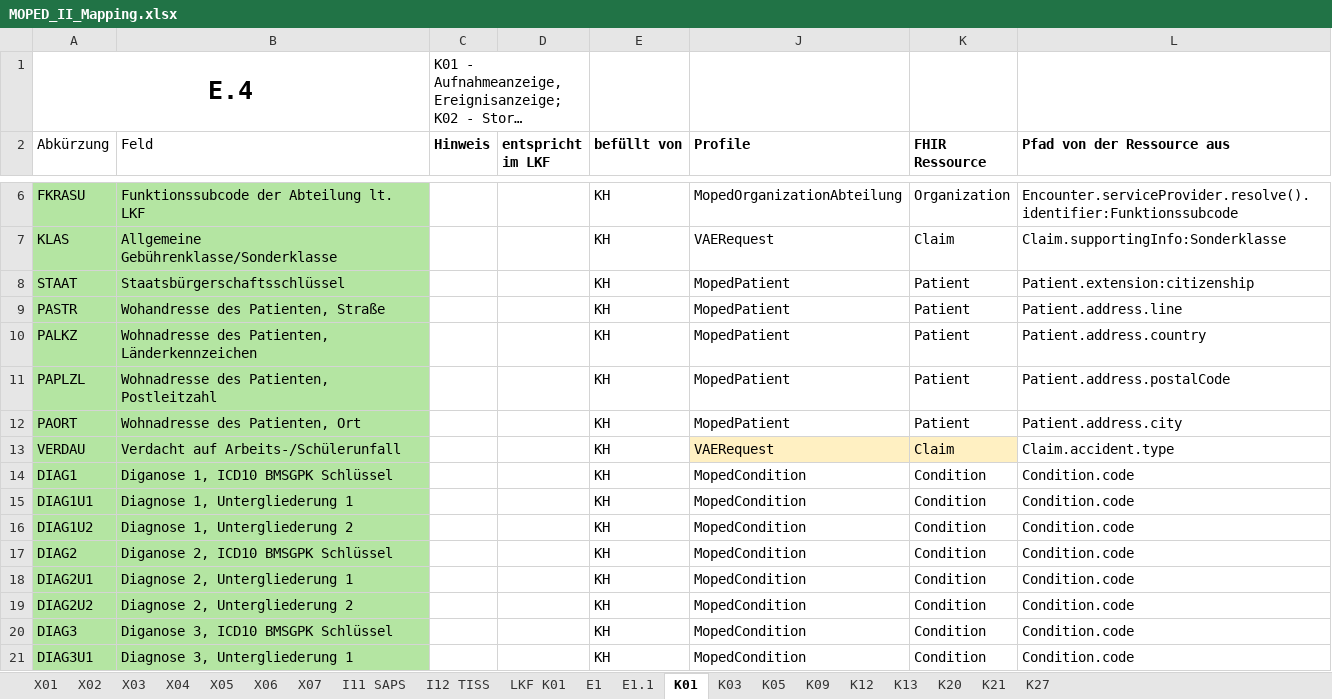
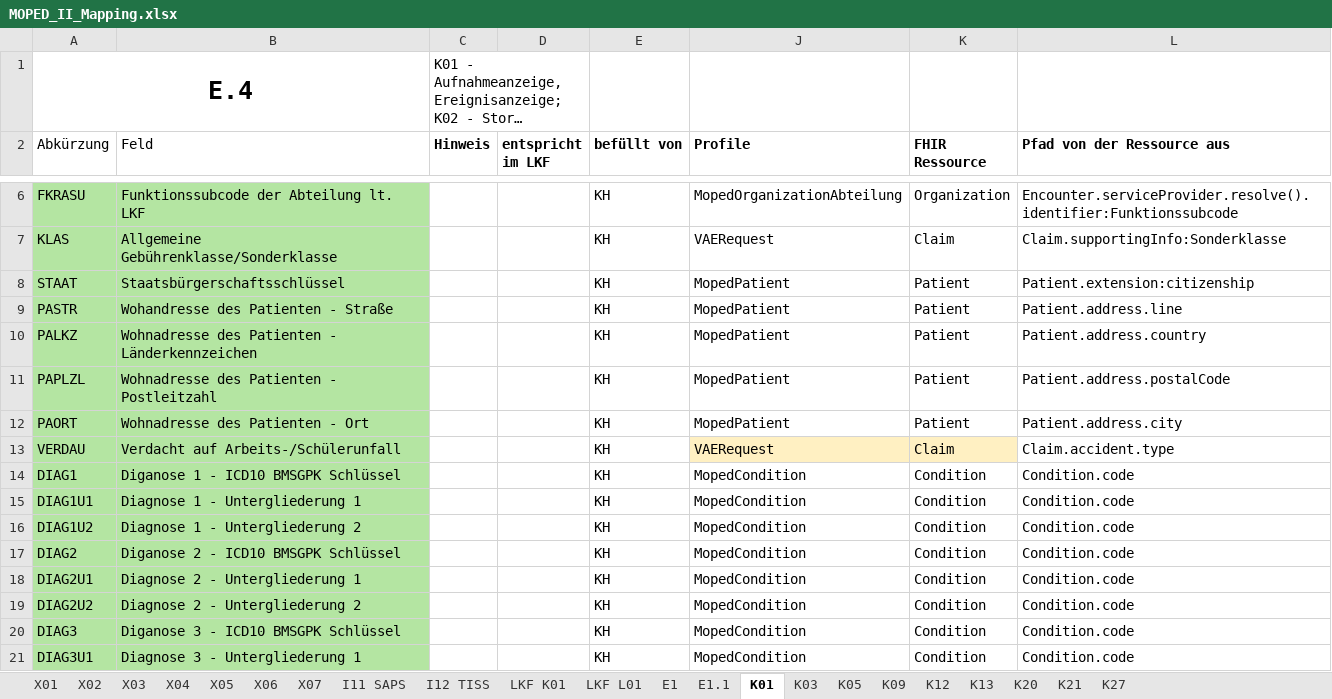
Before and after one commit to HL7Austria/ELGA-MOPED-R5, an Excel workbook: docs/MOPED_II_Mapping.xlsx, sheet K01, drawn as a sheet; only a part is shown, gaps mark what is left out; long unchanged cells end in …; values as stored, in another font and other column widths than the file's, no borders; the diff covers the shown part only; the diff names each change by its address in the sheet, - before the commit and + after, or states it on an @@ line.

```diff
--- a/docs/MOPED_II_Mapping.xlsx (sheet K01)
+++ b/docs/MOPED_II_Mapping.xlsx (sheet K01)
+sheet tab: LKF L01
-B9 (Feld): Wohandresse des Patienten, Straße
+B9 (Feld): Wohandresse des Patienten - Straße
-B10 (Feld): Wohnadresse des Patienten, Länderkennzeichen
+B10 (Feld): Wohnadresse des Patienten - Länderkennzeichen
-B11 (Feld): Wohnadresse des Patienten, Postleitzahl
+B11 (Feld): Wohnadresse des Patienten - Postleitzahl
-B12 (Feld): Wohnadresse des Patienten, Ort
+B12 (Feld): Wohnadresse des Patienten - Ort
-B14 (Feld): Diganose 1, ICD10 BMSGPK Schlüssel
+B14 (Feld): Diganose 1 - ICD10 BMSGPK Schlüssel
-B15 (Feld): Diagnose 1, Untergliederung 1
+B15 (Feld): Diagnose 1 - Untergliederung 1
-B16 (Feld): Diagnose 1, Untergliederung 2
+B16 (Feld): Diagnose 1 - Untergliederung 2
-B17 (Feld): Diganose 2, ICD10 BMSGPK Schlüssel
+B17 (Feld): Diganose 2 - ICD10 BMSGPK Schlüssel
-B18 (Feld): Diagnose 2, Untergliederung 1
+B18 (Feld): Diagnose 2 - Untergliederung 1
-B19 (Feld): Diagnose 2, Untergliederung 2
+B19 (Feld): Diagnose 2 - Untergliederung 2
-B20 (Feld): Diganose 3, ICD10 BMSGPK Schlüssel
+B20 (Feld): Diganose 3 - ICD10 BMSGPK Schlüssel
-B21 (Feld): Diagnose 3, Untergliederung 1
+B21 (Feld): Diagnose 3 - Untergliederung 1
```
Also changed, not shown: 14 edited cells and cell formats elsewhere in this sheet, sheet K05, sheet E1.1, sheet E1, sheet K27, sheet X04, sheet X06, 8 more sheets, 22 other files.
